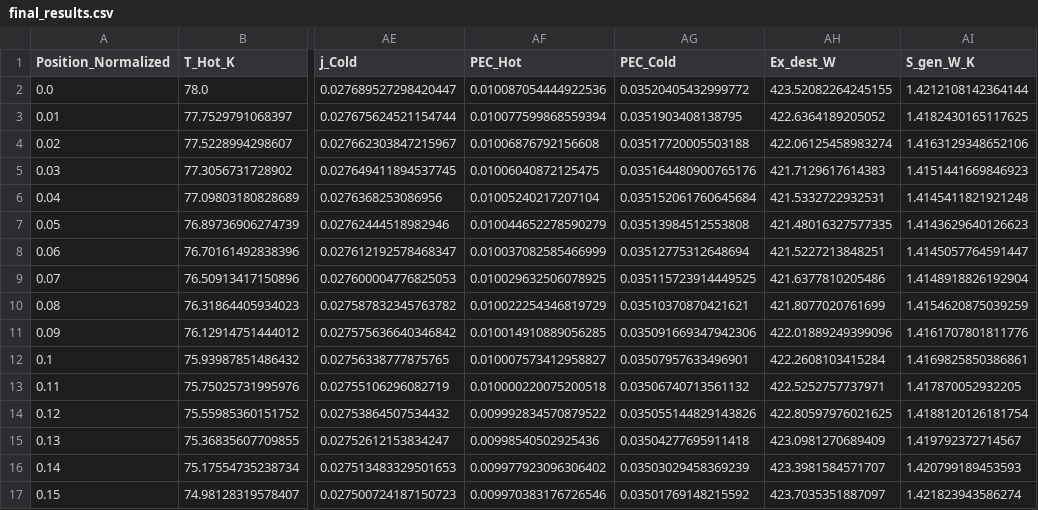
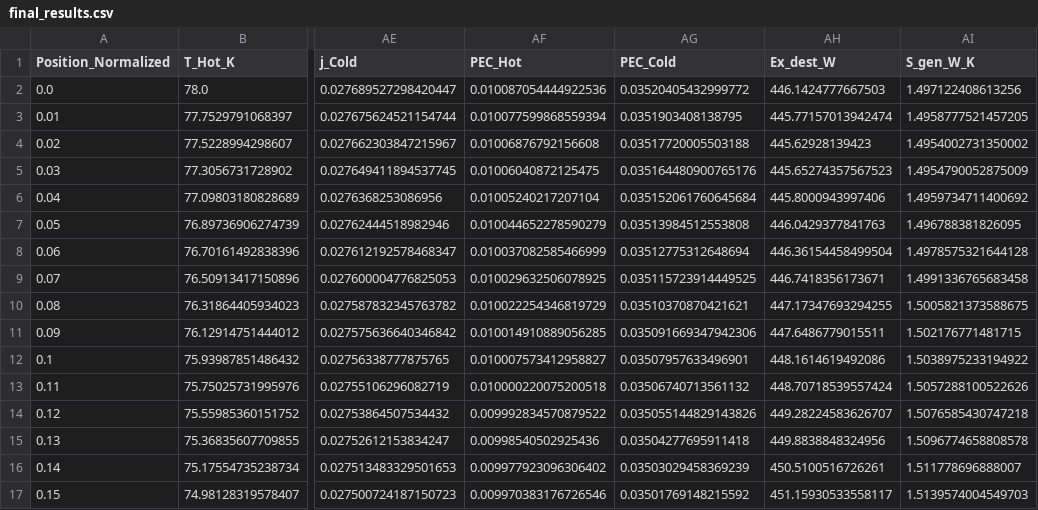
Before and after one commit to microphilosophy-R/TPMS-Heat-Exchanger-, a CSV file: results/final_results.csv, drawn as a sheet; only a part is shown, gaps mark what is left out; the diff covers the shown part only; the diff names each change by its address in the sheet, - before the commit and + after, or states it on an @@ line.

```diff
--- a/results/final_results.csv
+++ b/results/final_results.csv
-AH2 (Ex_dest_W): 423.52082264245155
+AH2 (Ex_dest_W): 446.1424777667503
-AI2 (S_gen_W_K): 1.4212108142364144
+AI2 (S_gen_W_K): 1.497122408613256
-AH3 (Ex_dest_W): 422.6364189205052
+AH3 (Ex_dest_W): 445.77157013942474
-AI3 (S_gen_W_K): 1.4182430165117625
+AI3 (S_gen_W_K): 1.4958777521457205
-AH4 (Ex_dest_W): 422.06125458983274
+AH4 (Ex_dest_W): 445.62928139423
-AI4 (S_gen_W_K): 1.4163129348652106
+AI4 (S_gen_W_K): 1.4954002731350002
-AH5 (Ex_dest_W): 421.7129617614383
+AH5 (Ex_dest_W): 445.65274357567523
-AI5 (S_gen_W_K): 1.4151441669846923
+AI5 (S_gen_W_K): 1.4954790052875009
-AH6 (Ex_dest_W): 421.5332722932531
+AH6 (Ex_dest_W): 445.8000943997406
-AI6 (S_gen_W_K): 1.4145411821921248
+AI6 (S_gen_W_K): 1.4959734711400692
-AH7 (Ex_dest_W): 421.48016327577335
+AH7 (Ex_dest_W): 446.0429377841763
-AI7 (S_gen_W_K): 1.4143629640126623
+AI7 (S_gen_W_K): 1.496788381826095
-AH8 (Ex_dest_W): 421.5227213848251
+AH8 (Ex_dest_W): 446.36154458499504
-AI8 (S_gen_W_K): 1.4145057764591447
+AI8 (S_gen_W_K): 1.4978575321644128
-AH9 (Ex_dest_W): 421.6377810205486
+AH9 (Ex_dest_W): 446.7418356173671
-AI9 (S_gen_W_K): 1.4148918826192904
+AI9 (S_gen_W_K): 1.4991336765683458
-AH10 (Ex_dest_W): 421.8077020761699
+AH10 (Ex_dest_W): 447.17347693294255
-AI10 (S_gen_W_K): 1.4154620875039259
+AI10 (S_gen_W_K): 1.5005821373588675
-AH11 (Ex_dest_W): 422.01889249399096
+AH11 (Ex_dest_W): 447.6486779015511
-AI11 (S_gen_W_K): 1.4161707801811776
+AI11 (S_gen_W_K): 1.502176771481715
-AH12 (Ex_dest_W): 422.2608103415284
+AH12 (Ex_dest_W): 448.1614619492086
-AI12 (S_gen_W_K): 1.4169825850386861
+AI12 (S_gen_W_K): 1.5038975233194922
-AH13 (Ex_dest_W): 422.5252757737971
+AH13 (Ex_dest_W): 448.70718539557424
-AI13 (S_gen_W_K): 1.417870052932205
+AI13 (S_gen_W_K): 1.5057288100522626
-AH14 (Ex_dest_W): 422.80597976021625
+AH14 (Ex_dest_W): 449.28224583626707
-AI14 (S_gen_W_K): 1.4188120126181754
+AI14 (S_gen_W_K): 1.5076585430747218
-AH15 (Ex_dest_W): 423.0981270689409
+AH15 (Ex_dest_W): 449.8838848324956
-AI15 (S_gen_W_K): 1.419792372714567
+AI15 (S_gen_W_K): 1.5096774658808578
-AH16 (Ex_dest_W): 423.3981584571707
+AH16 (Ex_dest_W): 450.5100516726261
-AI16 (S_gen_W_K): 1.420799189453593
+AI16 (S_gen_W_K): 1.511778696888007
-AH17 (Ex_dest_W): 423.7035351887097
+AH17 (Ex_dest_W): 451.15930533558117
-AI17 (S_gen_W_K): 1.421823943586274
+AI17 (S_gen_W_K): 1.5139574004549703
```
Also changed, not shown: 168 edited cells elsewhere in this file, TPMS_HE_main/results/final_results.csv, 13 other files.
